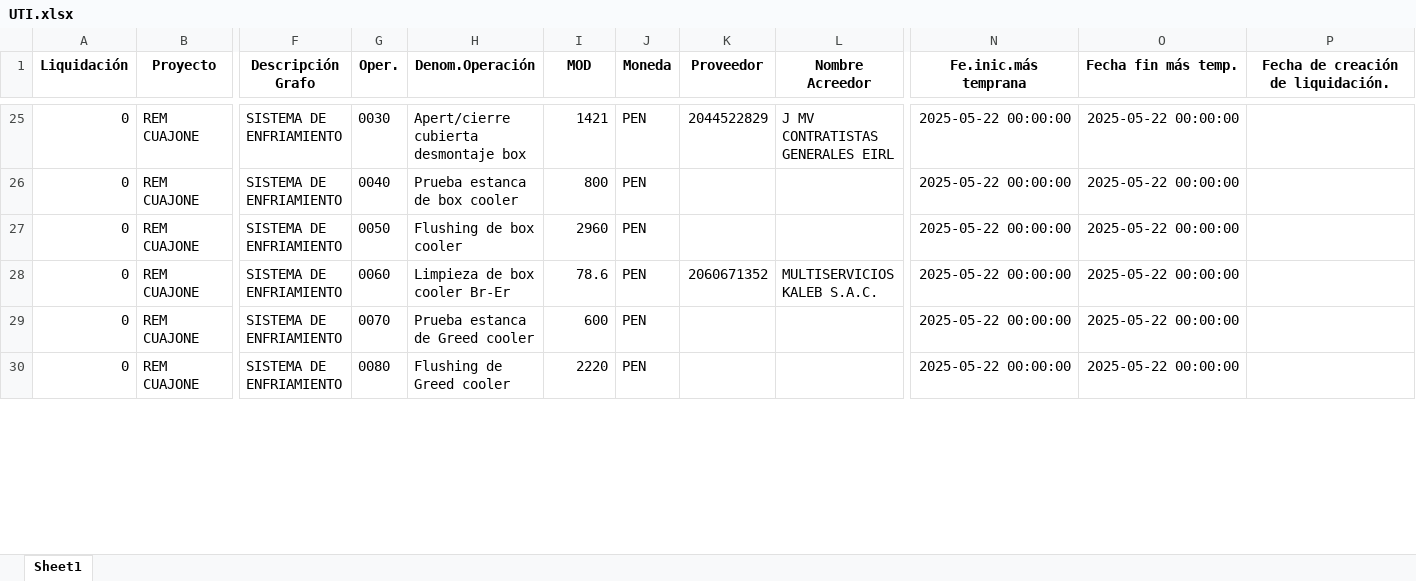
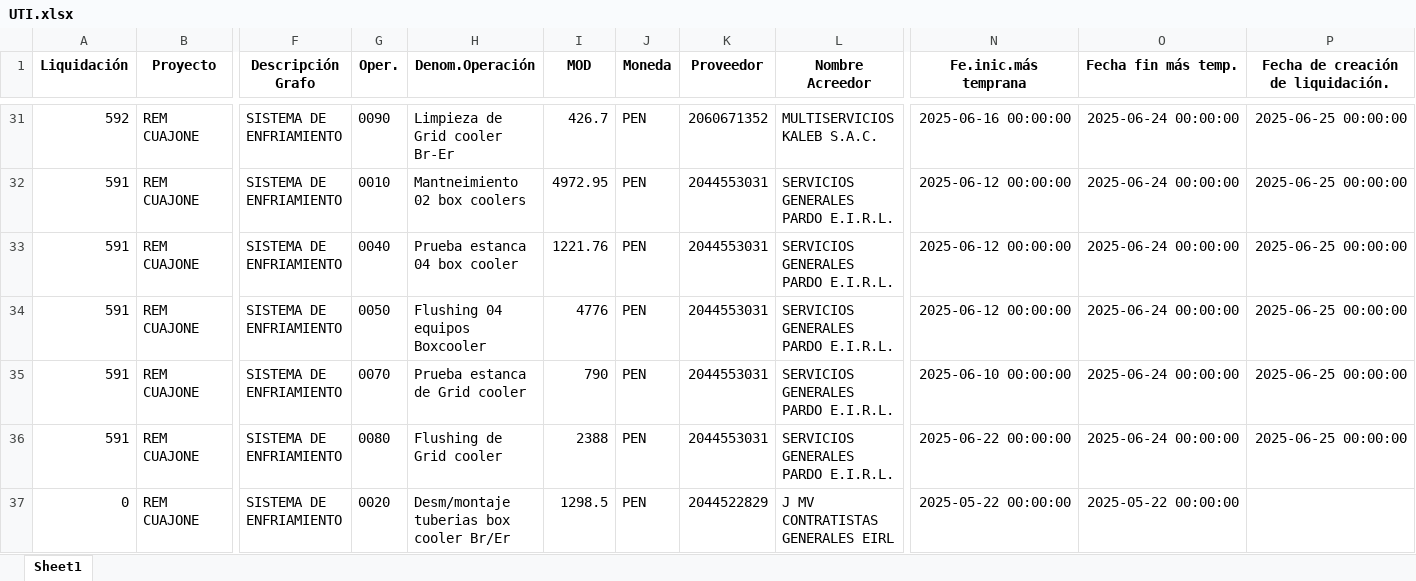
Before and after one commit to ProyectosAstillero/Astillero, an Excel workbook: 2025-2/UTI.xlsx, sheet Sheet1, drawn as a sheet; only a part is shown, gaps mark what is left out; values as stored, in another font and other column widths than the file's, no borders; addresses are those after the commit; rows hold the shown columns only; the diff covers the shown part only; the diff names each change by its address in the sheet, - before the commit and + after, or states it on an @@ line.

```diff
--- a/2025-2/UTI.xlsx (sheet Sheet1)
+++ b/2025-2/UTI.xlsx (sheet Sheet1)
-A31 (Liquidación): 0
+A31 (Liquidación): 592
-G31 (Oper.): 0030
+G31 (Oper.): 0090
-H31 (Denom.Operación): Apert/cierre cubierta desmontaje box
+H31 (Denom.Operación): Limpieza de Grid cooler Br-Er
-I31 (MOD): 1421
+I31 (MOD): 426.7
-K31 (Proveedor): 2044522829
+K31 (Proveedor): 2060671352
-L31 (Nombre Acreedor): J MV CONTRATISTAS GENERALES EIRL
+L31 (Nombre Acreedor): MULTISERVICIOS KALEB S.A.C.
-N31 (Fe.inic.más temprana): 2025-05-22 00:00:00
+N31 (Fe.inic.más temprana): 2025-06-16 00:00:00
-O31 (Fecha fin más temp.): 2025-05-22 00:00:00
+O31 (Fecha fin más temp.): 2025-06-24 00:00:00
-P31: (empty)
+P31: 2025-06-25 00:00:00
+row 32: 591 | REM CUAJONE | SISTEMA DE ENFRIAMIENTO | 0010 | Mantneimiento 02 box coolers | 4972.95 | PEN | 2044553031 | SERVICIOS GENERALES PARDO E.I.R.L. | 2025-06-12 00:00:00 | 2025-06-24 00:00:00 | 2025-06-25 00:00:00
-A33:A36 (Liquidación): 0
+A33:A36 (Liquidación): 591
-H33 (Denom.Operación): Prueba estanca de box cooler
+H33 (Denom.Operación): Prueba estanca 04 box cooler
-I33 (MOD): 800
+I33 (MOD): 1221.76
-K33:K34 (Proveedor): (empty)
+K33:K34 (Proveedor): 2044553031
-L33:L34 (Nombre Acreedor): (empty)
+L33:L34 (Nombre Acreedor): SERVICIOS GENERALES PARDO E.I.R.L.
-N33:N34 (Fe.inic.más temprana): 2025-05-22 00:00:00
+N33:N34 (Fe.inic.más temprana): 2025-06-12 00:00:00
-O33:O36 (Fecha fin más temp.): 2025-05-22 00:00:00
+O33:O36 (Fecha fin más temp.): 2025-06-24 00:00:00
-P33:P36: (empty)
+P33:P36: 2025-06-25 00:00:00
-H34 (Denom.Operación): Flushing de box cooler
+H34 (Denom.Operación): Flushing 04 equipos Boxcooler
-I34 (MOD): 2960
+I34 (MOD): 4776
-G35 (Oper.): 0060
+G35 (Oper.): 0070
-H35 (Denom.Operación): Limpieza de box cooler Br-Er
+H35 (Denom.Operación): Prueba estanca de Grid cooler
-I35 (MOD): 78.6
+I35 (MOD): 790
-K35 (Proveedor): 2060671352
+K35 (Proveedor): 2044553031
-L35 (Nombre Acreedor): MULTISERVICIOS KALEB S.A.C.
+L35 (Nombre Acreedor): SERVICIOS GENERALES PARDO E.I.R.L.
-N35 (Fe.inic.más temprana): 2025-05-22 00:00:00
+N35 (Fe.inic.más temprana): 2025-06-10 00:00:00
-G36 (Oper.): 0070
+G36 (Oper.): 0080
-H36 (Denom.Operación): Prueba estanca de Greed cooler
+H36 (Denom.Operación): Flushing de Grid cooler
-I36 (MOD): 600
+I36 (MOD): 2388
-K36 (Proveedor): (empty)
+K36 (Proveedor): 2044553031
-L36 (Nombre Acreedor): (empty)
+L36 (Nombre Acreedor): SERVICIOS GENERALES PARDO E.I.R.L.
-N36 (Fe.inic.más temprana): 2025-05-22 00:00:00
+N36 (Fe.inic.más temprana): 2025-06-22 00:00:00
-G37 (Oper.): 0080
+G37 (Oper.): 0020
-H37 (Denom.Operación): Flushing de Greed cooler
+H37 (Denom.Operación): Desm/montaje tuberias box cooler Br/Er
-I37 (MOD): 2220
+I37 (MOD): 1298.5
-K37 (Proveedor): (empty)
+K37 (Proveedor): 2044522829
-L37 (Nombre Acreedor): (empty)
+L37 (Nombre Acreedor): J MV CONTRATISTAS GENERALES EIRL
```
Also changed, not shown: 62 added rows, 2 removed rows and 456 edited cells elsewhere in this sheet, 2025-2/REDI.xlsx.
